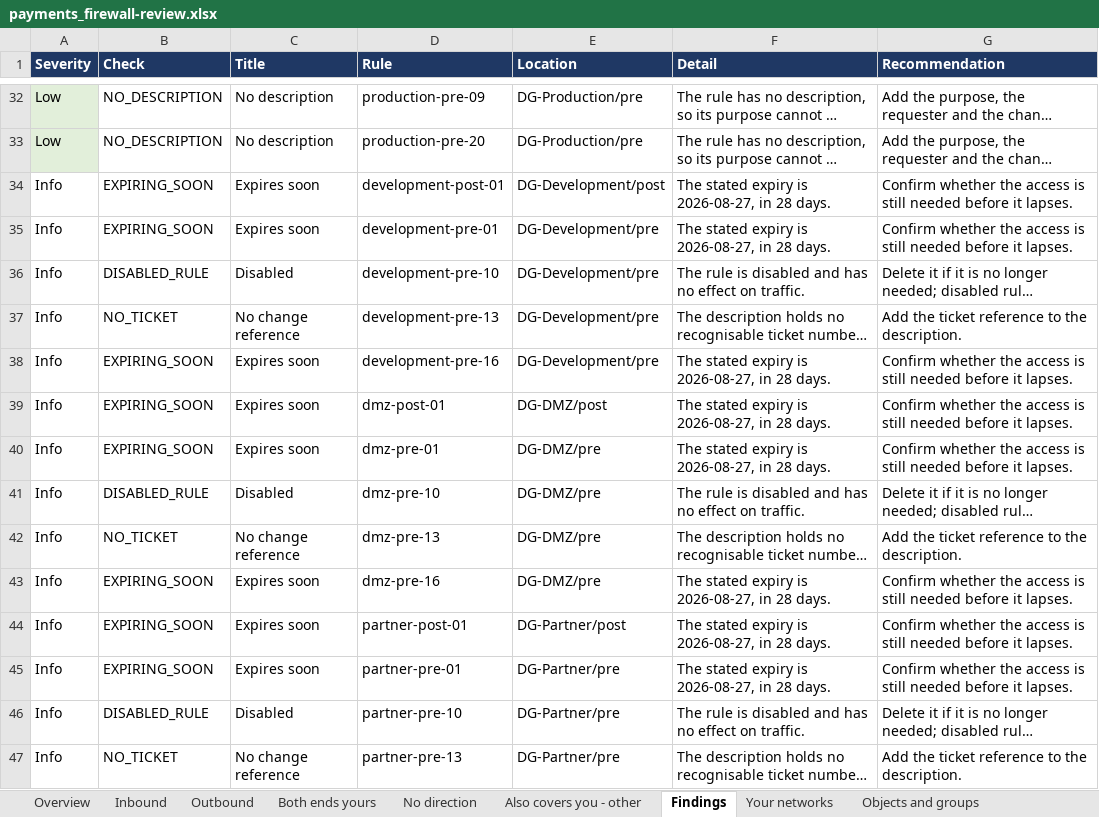
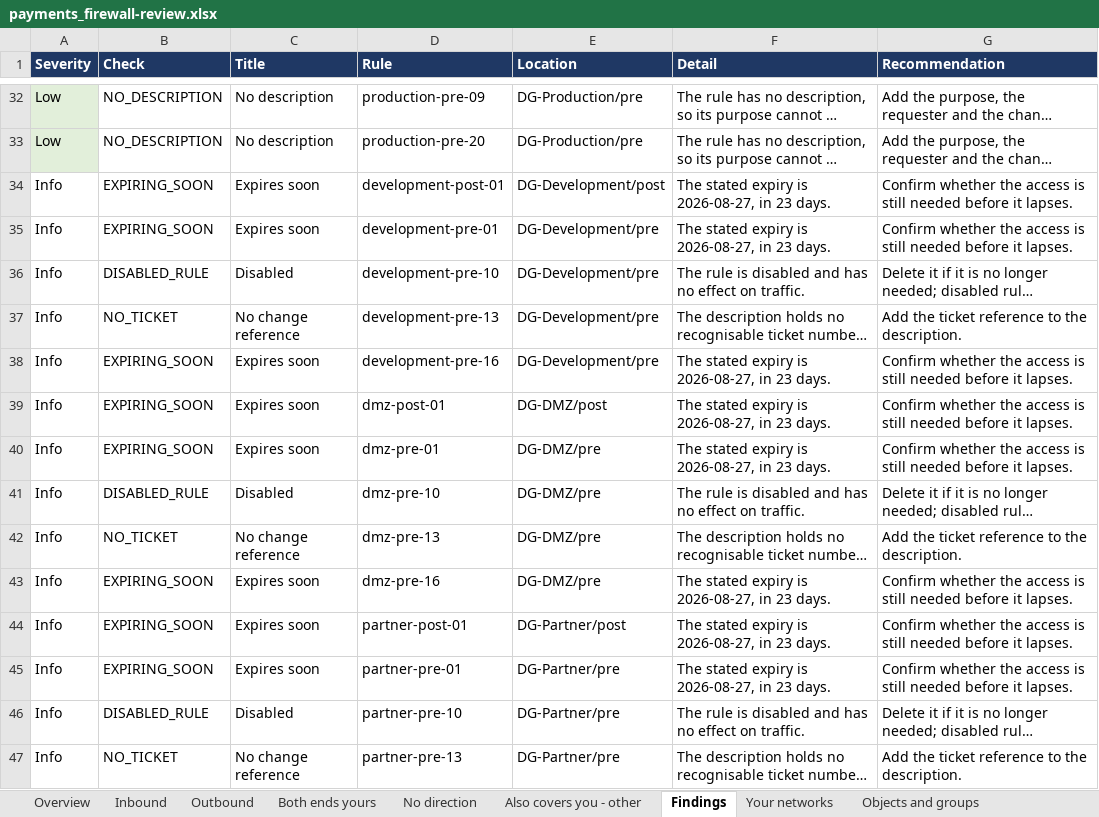
Before and after one commit to Merlina-Minds/panorama-team-review, an Excel workbook: example/reports/payments_firewall-review.xlsx, sheet Findings, drawn as a sheet; only a part is shown, gaps mark what is left out; long unchanged cells end in …; values as stored, in another font and other column widths than the file's, no borders; the diff covers the shown part only; the diff names each change by its address in the sheet, - before the commit and + after, or states it on an @@ line.

```diff
--- a/example/reports/payments_firewall-review.xlsx (sheet Findings)
+++ b/example/reports/payments_firewall-review.xlsx (sheet Findings)
-F34:F35 (Detail): The stated expiry is 2026-08-27, in 28 days.
+F34:F35 (Detail): The stated expiry is 2026-08-27, in 23 days.
-F38:F40 (Detail): The stated expiry is 2026-08-27, in 28 days.
+F38:F40 (Detail): The stated expiry is 2026-08-27, in 23 days.
-F43:F45 (Detail): The stated expiry is 2026-08-27, in 28 days.
+F43:F45 (Detail): The stated expiry is 2026-08-27, in 23 days.
```
Also changed, not shown: 15 edited cells elsewhere in this sheet, sheet Overview, example/reports/00_OVERVIEW_all-teams.xlsx, example/reports/development_firewall-review.xlsx, 27 other files.
